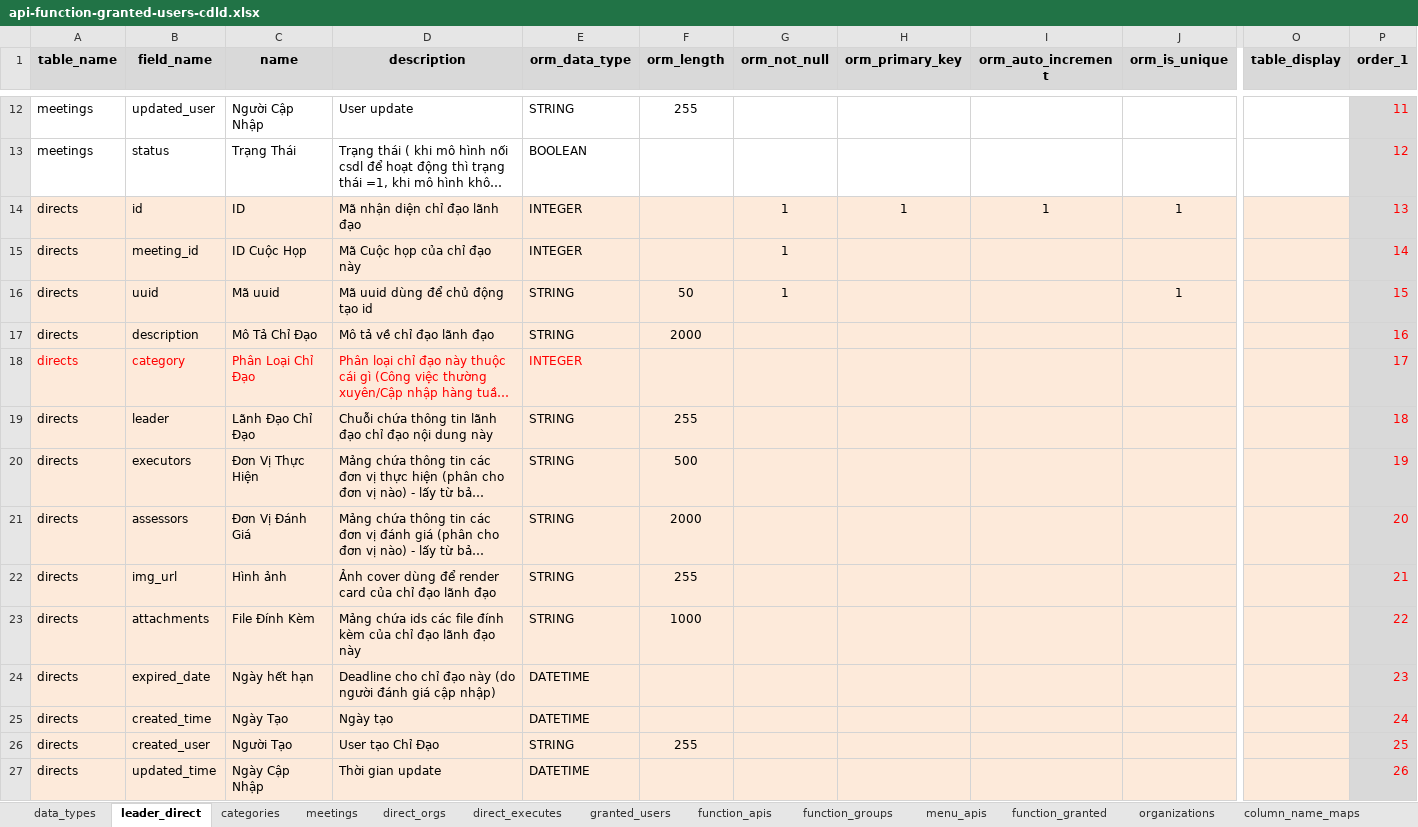
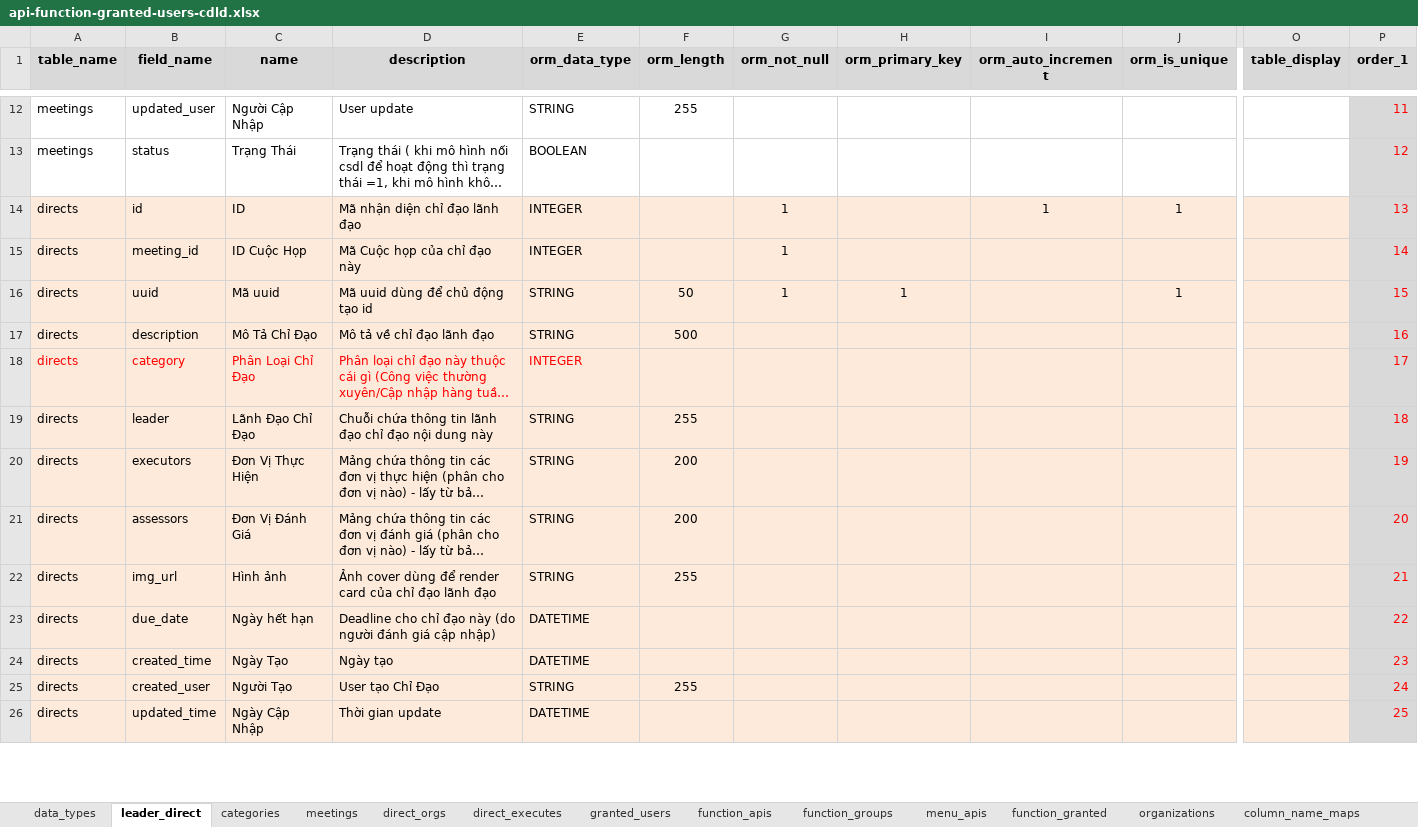
Before and after one commit to nvdinh185/leader-direct, an Excel workbook: db/excel/api-function-granted-users-cdld.xlsx, sheet leader_direct, drawn as a sheet; only a part is shown, gaps mark what is left out; long unchanged cells end in …; values as stored, in another font and other column widths than the file's, no borders; removed rows and columns are numbered as before the commit, all else as after; rows hold the shown columns only; the diff covers the shown part only; the diff names each change by its address in the sheet, - before the commit and + after, or states it on an @@ line.

```diff
--- a/db/excel/api-function-granted-users-cdld.xlsx (sheet leader_direct)
+++ b/db/excel/api-function-granted-users-cdld.xlsx (sheet leader_direct)
-H14 (orm_primary_key): 1
+H14 (orm_primary_key): (empty)
-H16 (orm_primary_key): (empty)
+H16 (orm_primary_key): 1
-F17 (orm_length): 2000
+F17 (orm_length): 500
-F20 (orm_length): 500
+F20 (orm_length): 200
-F21 (orm_length): 2000
+F21 (orm_length): 200
-row 23: directs | attachments | File Đính Kèm | Mảng chứa ids các file đính kèm của chỉ đạo lãnh đạo này | STRING | 1000 |  |  |  |  |  | 22
-B23 (field_name): expired_date
+B23 (field_name): due_date
-P23 (order_1): 23
+P23 (order_1): 22
-P24 (order_1): 24
+P24 (order_1): 23
-P25 (order_1): 25
+P25 (order_1): 24
-P26 (order_1): 26
+P26 (order_1): 25
```
Also changed, not shown: 1 added row and 46 edited cells elsewhere in this sheet, 7 other files.
